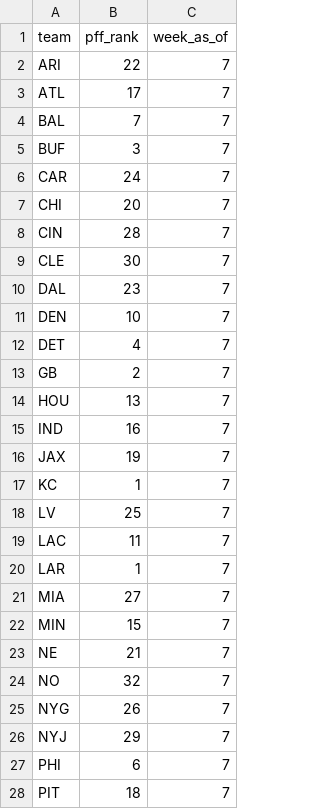
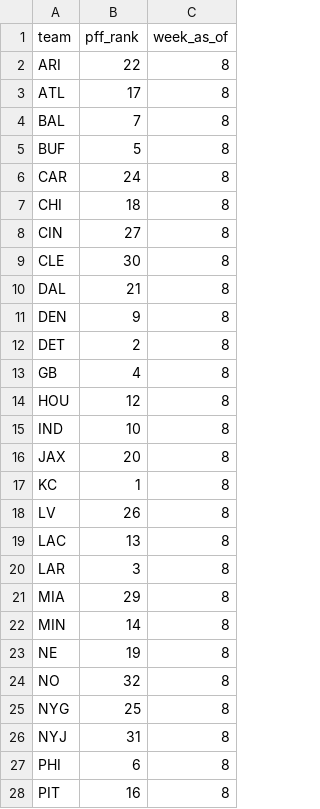
Before and after one commit to chrisgaut/nfl-survivor-opt, a CSV file: data/pff-power-rankings.csv, drawn as a sheet; only a part is shown; the diff covers the shown part only.

```diff
--- a/data/pff-power-rankings.csv
+++ b/data/pff-power-rankings.csv
@@ -1,28 +1,28 @@
 team,pff_rank,week_as_of
-ARI,22,7
-ATL,17,7
-BAL,7,7
-BUF,3,7
-CAR,24,7
-CHI,20,7
-CIN,28,7
-CLE,30,7
-DAL,23,7
-DEN,10,7
-DET,4,7
-GB,2,7
-HOU,13,7
-IND,16,7
-JAX,19,7
-KC,1,7
-LV,25,7
-LAC,11,7
-LAR,1,7
-MIA,27,7
-MIN,15,7
-NE,21,7
-NO,32,7
-NYG,26,7
-NYJ,29,7
-PHI,6,7
-PIT,18,7
+ARI,22,8
+ATL,17,8
+BAL,7,8
+BUF,5,8
+CAR,24,8
+CHI,18,8
+CIN,27,8
+CLE,30,8
+DAL,21,8
+DEN,9,8
+DET,2,8
+GB,4,8
+HOU,12,8
+IND,10,8
+JAX,20,8
+KC,1,8
+LV,26,8
+LAC,13,8
+LAR,3,8
+MIA,29,8
+MIN,14,8
+NE,19,8
+NO,32,8
+NYG,25,8
+NYJ,31,8
+PHI,6,8
+PIT,16,8
```
Also changed, not shown: 10 edited cells elsewhere in this file, data/constraints.csv, 1 other file.
